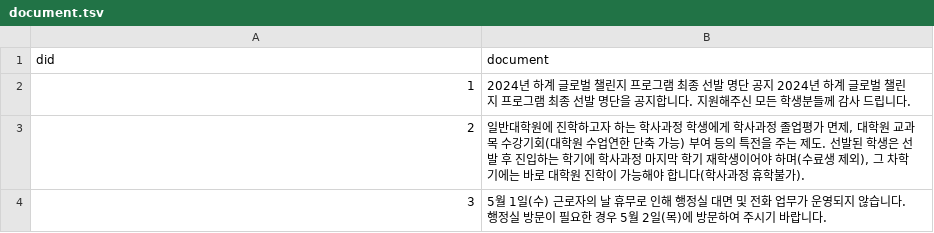
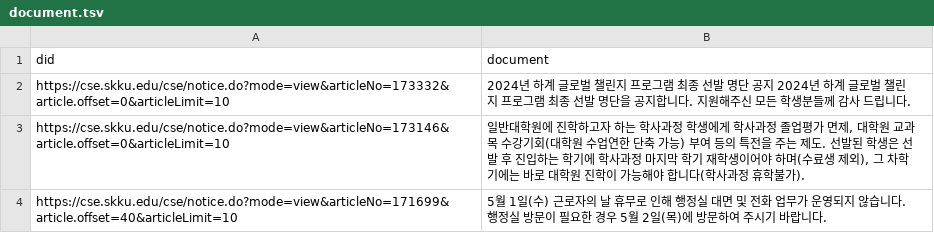
Before and after one commit to bidulki/pingpai, a TSV file: document.tsv, drawn as a sheet.

```diff
--- a/document.tsv
+++ b/document.tsv
@@ -1,4 +1,4 @@
 did	document
-1	2024년 하계 글로벌 챌린지 프로그램 최종 선발 명단 공지 2024년 하계 글로벌 챌린지 프로그램 최종 선발 명단을 공지합니다.  지원해주신 모든 학생분들께 감사 드립니다.
-2	일반대학원에 진학하고자 하는 학사과정 학생에게 학사과정 졸업평가 면제, 대학원 교과목 수강기회(대학원 수업연한 단축 가능) 부여 등의 특전을 주는 제도. 선발된 학생은 선발 후 진입하는 학기에 학사과정 마지막 학기 재학생이어야 하며(수료생 제외), 그 차학기에는 바로 대학원 진학이 가능해야 합니다(학사과정 휴학불가).
-3	5월 1일(수) 근로자의 날 휴무로 인해 행정실 대면 및 전화 업무가 운영되지 않습니다. 행정실 방문이 필요한 경우 5월 2일(목)에 방문하여 주시기 바랍니다.
+https://cse.skku.edu/cse/notice.do?mode=view&articleNo=173332&article.offset=0&articleLimit=10	2024년 하계 글로벌 챌린지 프로그램 최종 선발 명단 공지 2024년 하계 글로벌 챌린지 프로그램 최종 선발 명단을 공지합니다.  지원해주신 모든 학생분들께 감사 드립니다.
+https://cse.skku.edu/cse/notice.do?mode=view&articleNo=173146&article.offset=0&articleLimit=10	일반대학원에 진학하고자 하는 학사과정 학생에게 학사과정 졸업평가 면제, 대학원 교과목 수강기회(대학원 수업연한 단축 가능) 부여 등의 특전을 주는 제도. 선발된 학생은 선발 후 진입하는 학기에 학사과정 마지막 학기 재학생이어야 하며(수료생 제외), 그 차학기에는 바로 대학원 진학이 가능해야 합니다(학사과정 휴학불가).
+https://cse.skku.edu/cse/notice.do?mode=view&articleNo=171699&article.offset=40&articleLimit=10	5월 1일(수) 근로자의 날 휴무로 인해 행정실 대면 및 전화 업무가 운영되지 않습니다. 행정실 방문이 필요한 경우 5월 2일(목)에 방문하여 주시기 바랍니다.
```
Also changed, not shown: qa_history.tsv, 2 other files.
